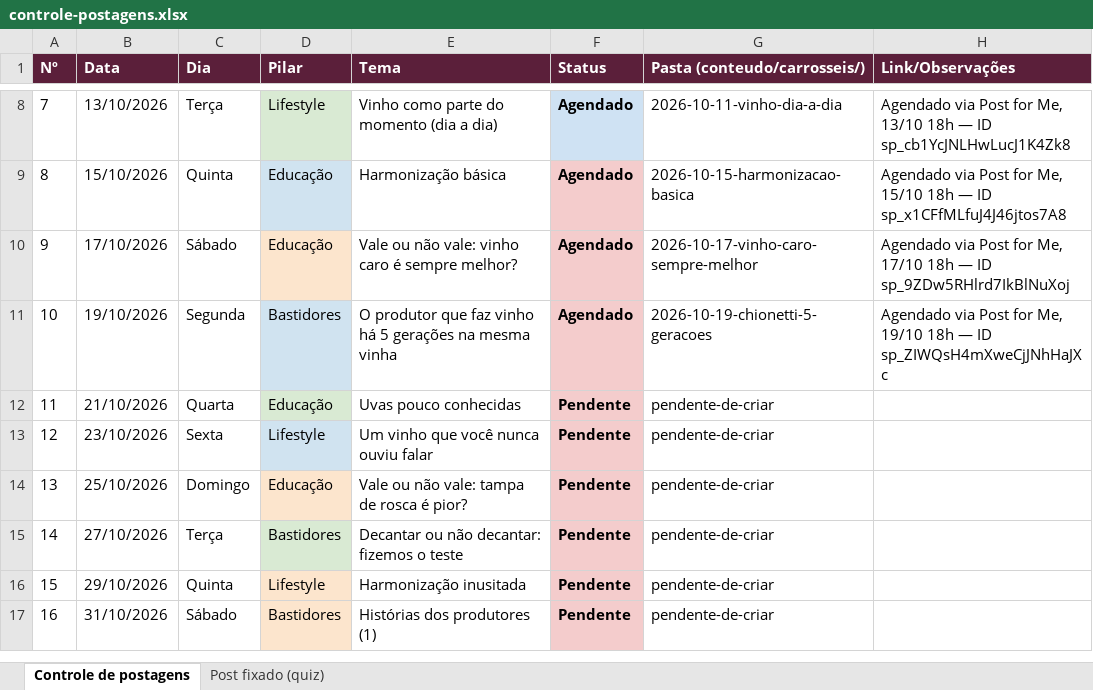
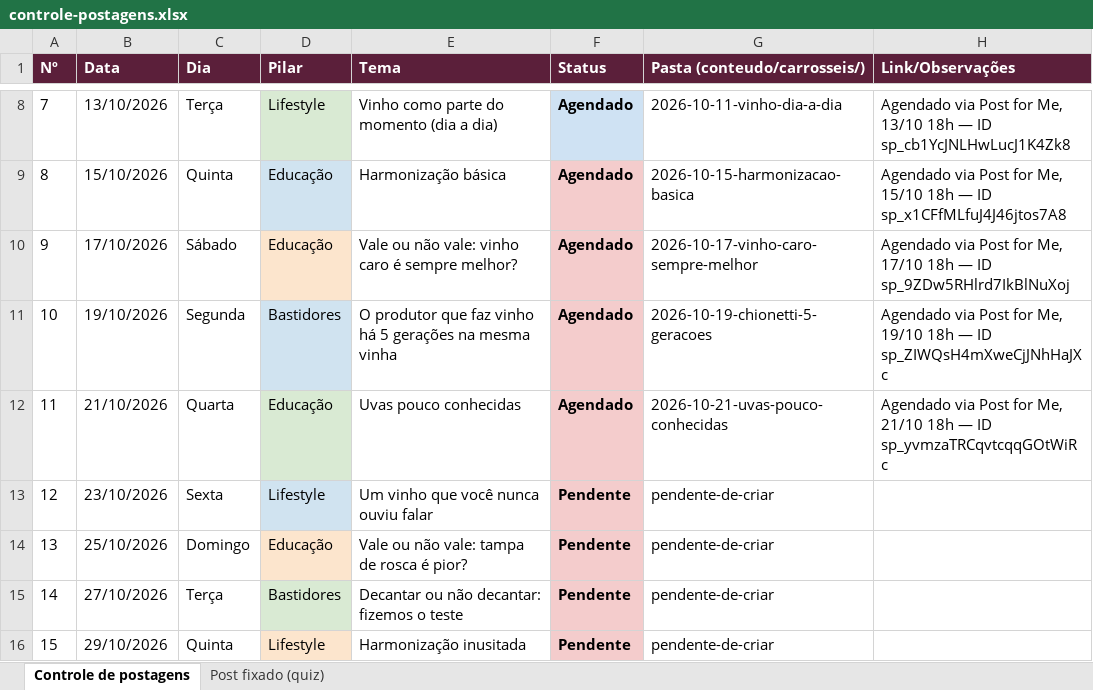
Before and after one commit to marceloheldt-tech/comnectar-workspace, an Excel workbook: campanhas/planejamento-t1-2026-2027/controle-postagens.xlsx, sheet Controle de postagens, drawn as a sheet; only a part is shown, gaps mark what is left out; the shorter side is filled out with more unchanged rows; values as stored, in another font and other column widths than the file's, no borders; the diff names each change by its address in the sheet, - before the commit and + after, or states it on an @@ line.

Commit message:
auto-sync: 2026-10-19 11:14

```diff
--- a/campanhas/planejamento-t1-2026-2027/controle-postagens.xlsx (sheet Controle de postagens)
+++ b/campanhas/planejamento-t1-2026-2027/controle-postagens.xlsx (sheet Controle de postagens)
-F12 (Status): Pendente
+F12 (Status): Agendado
-G12 (Pasta (conteudo/carrosseis/)): pendente-de-criar
+G12 (Pasta (conteudo/carrosseis/)): 2026-10-21-uvas-pouco-conhecidas
-H12 (Link/Observações): (empty)
+H12 (Link/Observações): Agendado via Post for Me, 21/10 18h — ID sp_yvmzaTRCqvtcqqGOtWiRc
```
